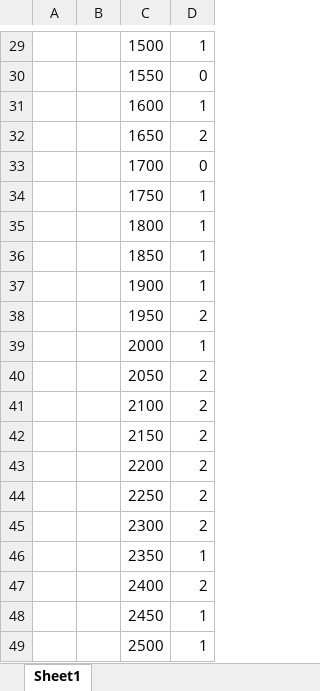
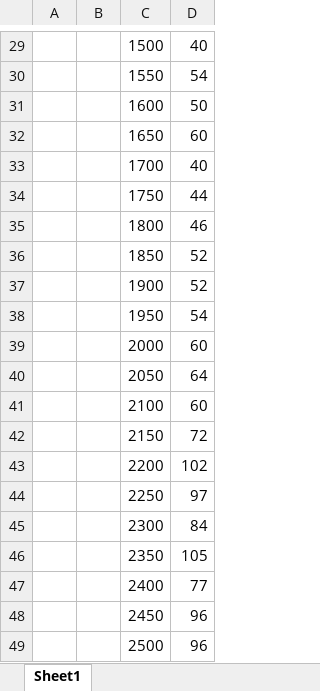
Before and after one commit to Gonxped31/IFT-2015, an Excel workbook: TP1/TP1 DRAFTS/IFT2015_TEST_DATA.xlsx, sheet Sheet1, drawn as a sheet; only a part is shown, gaps mark what is left out; values as stored, in another font and other column widths than the file's, no borders; charts and pictures not drawn; the diff covers the shown part only; the diff names each change by its address in the sheet, - before the commit and + after, or states it on an @@ line.

```diff
--- a/TP1/TP1 DRAFTS/IFT2015_TEST_DATA.xlsx (sheet Sheet1)
+++ b/TP1/TP1 DRAFTS/IFT2015_TEST_DATA.xlsx (sheet Sheet1)
-D29: 1
+D29: 40
-D30: 0
+D30: 54
-D31: 1
+D31: 50
-D32: 2
+D32: 60
-D33: 0
+D33: 40
-D34: 1
+D34: 44
-D35: 1
+D35: 46
-D36:D37: 1
+D36:D37: 52
-D38: 2
+D38: 54
-D39: 1
+D39: 60
-D40: 2
+D40: 64
-D41: 2
+D41: 60
-D42: 2
+D42: 72
-D43: 2
+D43: 102
-D44: 2
+D44: 97
-D45: 2
+D45: 84
-D46: 1
+D46: 105
-D47: 2
+D47: 77
-D48:D49: 1
+D48:D49: 96
```
Also changed, not shown: 26 edited cells elsewhere in this sheet, charts or pictures, 7 other files.
